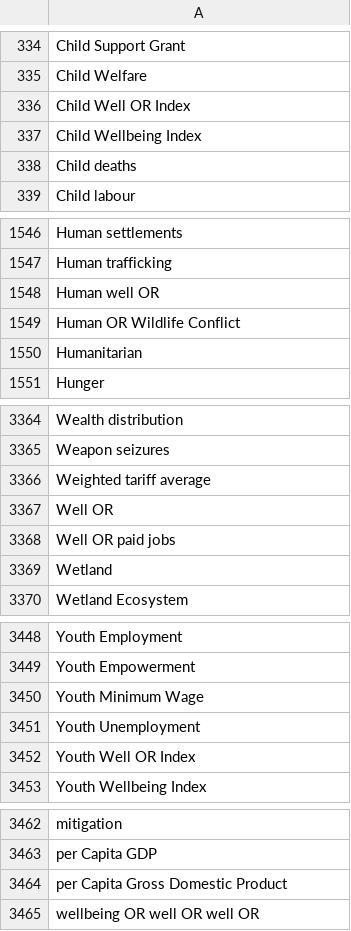
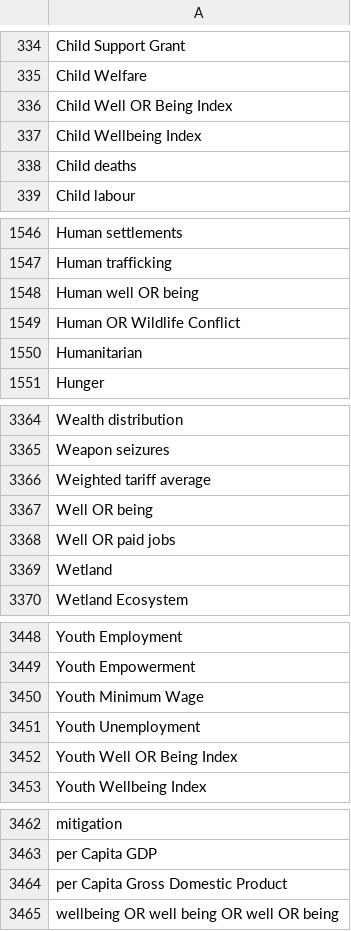
Before and after one commit to SafeDuck/ucr-sustainability, a CSV file: data/generatedData/keywords.csv, drawn as a sheet; only a part is shown, gaps mark what is left out.

Commit message:
Generated Data, creating labels, vector search

```diff
--- a/data/generatedData/keywords.csv
+++ b/data/generatedData/keywords.csv
@@ -335,3 +335,3 @@ Child Support Grant
 Child Welfare
-Child Well OR Index
+Child Well OR Being Index
 Child Wellbeing Index
@@ -1547,3 +1547,3 @@ Human settlements
 Human trafficking
-Human well OR
+Human well OR being
 Human OR Wildlife Conflict
@@ -3366,3 +3366,3 @@ Weapon seizures
 Weighted tariff average
-Well OR
+Well OR being
 Well OR paid jobs
@@ -3451,3 +3451,3 @@ Youth Minimum Wage
 Youth Unemployment
-Youth Well OR Index
+Youth Well OR Being Index
 Youth Wellbeing Index
@@ -3464,2 +3464,2 @@ per Capita GDP
 per Capita Gross Domestic Product
-wellbeing OR well OR well OR
+wellbeing OR well being OR well OR being
```
Also changed, not shown: 13 other files.
